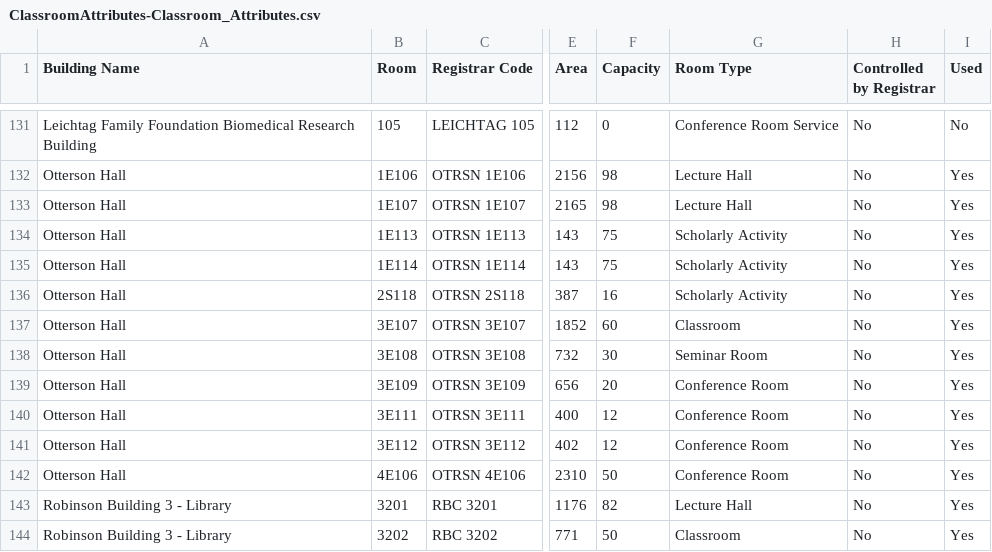
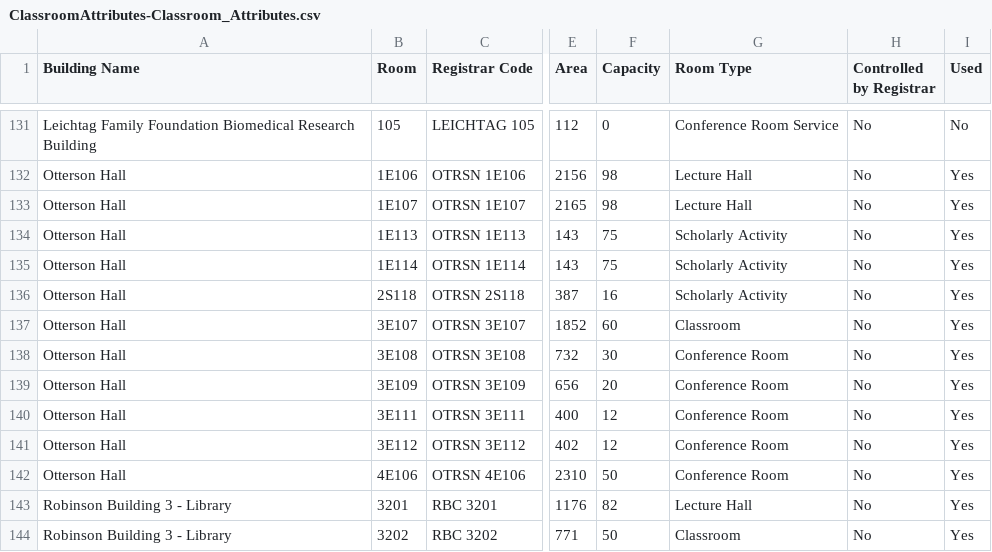
Before and after one commit to ucsd-ets/tritongpt-sitemaps, a CSV file: classroom_details/ClassroomAttributes-Classroom_Attributes.csv, drawn as a sheet; only a part is shown, gaps mark what is left out; the diff names each change by its address in the sheet, - before the commit and + after, or states it on an @@ line.

```diff
--- a/classroom_details/ClassroomAttributes-Classroom_Attributes.csv
+++ b/classroom_details/ClassroomAttributes-Classroom_Attributes.csv
-G138 (Room Type): Seminar Room
+G138 (Room Type): Conference Room
```
Also changed, not shown: 7 other files.
